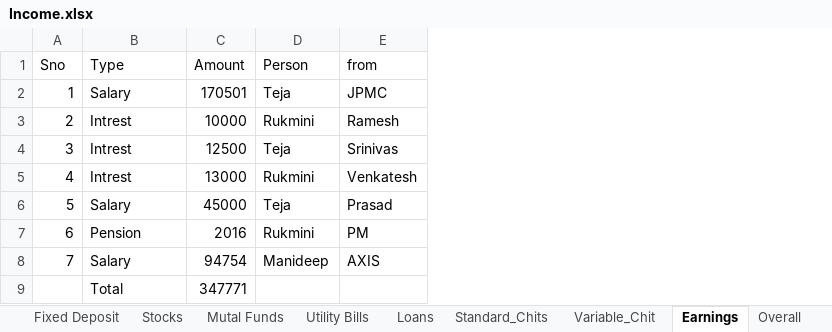
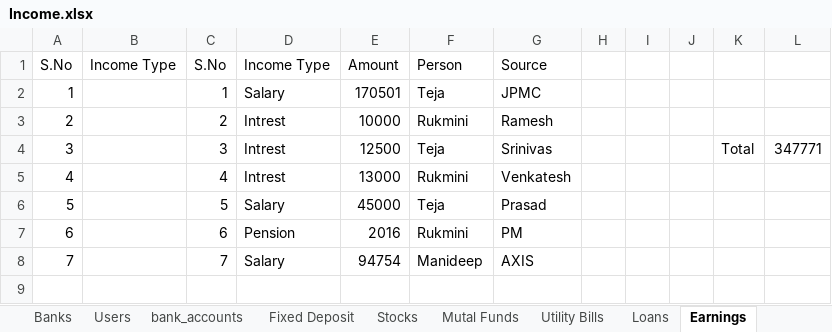
Before and after one commit to venkattj/dashboard, an Excel workbook: financial_dashboard/Income.xlsx, sheet Earnings, drawn as a sheet; values as stored, in another font and other column widths than the file's, no borders; table styles not drawn; removed rows and columns are numbered as before the commit, all else as after; the diff names each change by its address in the sheet, - before the commit and + after, or states it on an @@ line.

```diff
--- a/financial_dashboard/Income.xlsx (sheet Earnings)
+++ b/financial_dashboard/Income.xlsx (sheet Earnings)
+sheet tab: Banks
+sheet tab: bank_accounts
+column B, row 1: Income Type
+column C, rows 1-8: S.No | 1 | 2 | 3 | 4 | 5 | 6 | 7
+column H, empty
+column I, empty
+column J, empty
+column K, row 4: Total
+column L, row 4: 347771
@@ column A renumbered in row 1 @@
-D1: Type
+D1: Income Type
-G1: from
+G1: Source
-row 9:  | Total | 347771
```
Also changed, not shown: sheet Stocks, sheet Fixed Deposit, sheet Mutal Funds, sheet Overall, sheet Users, sheet Sheet1, 6 more sheets, other sheet tabs, formulas that keep their value, 10 other files.
